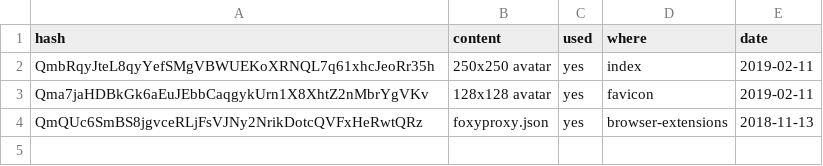
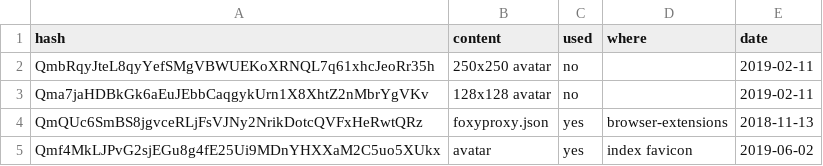
Before and after one commit to Mikaela/mikaela.github.io, a CSV file: IPFS.csv, drawn as a sheet.

Commit message:
IPFS.csv: update avatar hash

```diff
--- a/IPFS.csv
+++ b/IPFS.csv
@@ -1,4 +1,5 @@
 hash,content,used,where,date
-QmbRqyJteL8qyYefSMgVBWUEKoXRNQL7q61xhcJeoRr35h,"250x250 avatar",yes,index,2019-02-11
-Qma7jaHDBkGk6aEuJEbbCaqgykUrn1X8XhtZ2nMbrYgVKv,"128x128 avatar",yes,favicon,2019-02-11
+QmbRqyJteL8qyYefSMgVBWUEKoXRNQL7q61xhcJeoRr35h,250x250 avatar,no,,2019-02-11
+Qma7jaHDBkGk6aEuJEbbCaqgykUrn1X8XhtZ2nMbrYgVKv,128x128 avatar,no,,2019-02-11
 QmQUc6SmBS8jgvceRLjFsVJNy2NrikDotcQVFxHeRwtQRz,foxyproxy.json,yes,browser-extensions,2018-11-13
+Qmf4MkLJPvG2sjEGu8g4fE25Ui9MDnYHXXaM2C5uo5XUkx,avatar,yes,index favicon,2019-06-02
```
